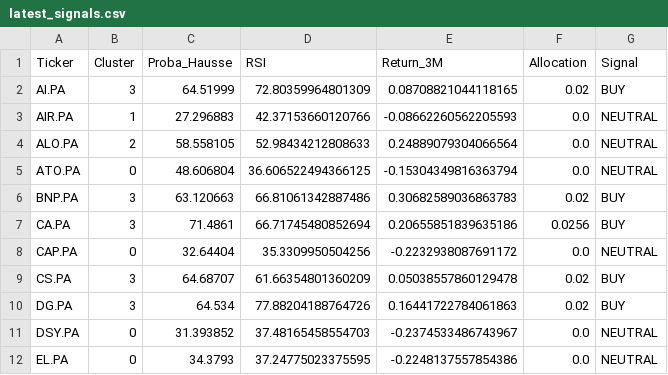
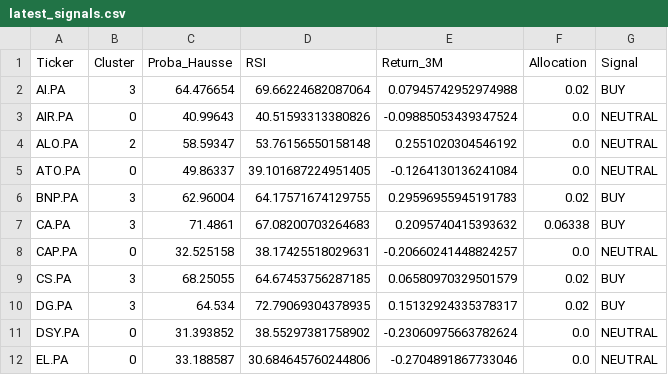
Before and after one commit to SORADATA/CAC40-Quantitative-Analysis-Predictive-Asset-Allocation, a CSV file: latest_signals.csv, drawn as a sheet; only a part is shown; the diff covers the shown part only.

```diff
--- a/latest_signals.csv
+++ b/latest_signals.csv
@@ -1,12 +1,12 @@
 Ticker,Cluster,Proba_Hausse,RSI,Return_3M,Allocation,Signal
-AI.PA,3,64.51999,72.80359964801309,0.08708821044118165,0.02,BUY
-AIR.PA,1,27.296883,42.37153660120766,-0.08662260562205593,0.0,NEUTRAL
-ALO.PA,2,58.558105,52.98434212808633,0.24889079304066564,0.0,NEUTRAL
-ATO.PA,0,48.606804,36.606522494366125,-0.15304349816363794,0.0,NEUTRAL
-BNP.PA,3,63.120663,66.81061342887486,0.30682589036863783,0.02,BUY
-CA.PA,3,71.4861,66.71745480852694,0.20655851839635186,0.0256,BUY
-CAP.PA,0,32.64404,35.3309950504256,-0.2232938087691172,0.0,NEUTRAL
-CS.PA,3,64.68707,61.66354801360209,0.05038557860129478,0.02,BUY
-DG.PA,3,64.534,77.88204188764726,0.16441722784061863,0.02,BUY
-DSY.PA,0,31.393852,37.48165458554703,-0.2374533486743967,0.0,NEUTRAL
-EL.PA,0,34.3793,37.24775023375595,-0.2248137557854386,0.0,NEUTRAL
+AI.PA,3,64.476654,69.66224682087064,0.07945742952974988,0.02,BUY
+AIR.PA,0,40.99643,40.51593313380826,-0.09885053439347524,0.0,NEUTRAL
+ALO.PA,2,58.59347,53.76156550158148,0.2551020304546192,0.0,NEUTRAL
+ATO.PA,0,49.86337,39.101687224951405,-0.1264130136241084,0.0,NEUTRAL
+BNP.PA,3,62.96004,64.17571674129755,0.29596955945191783,0.02,BUY
+CA.PA,3,71.4861,67.08200703264683,0.2095740415393632,0.06338,BUY
+CAP.PA,0,32.525158,38.17425518029631,-0.20660241448824257,0.0,NEUTRAL
+CS.PA,3,68.25055,64.67453756287185,0.06580970329501579,0.02,BUY
+DG.PA,3,64.534,72.79069304378935,0.15132924335378317,0.02,BUY
+DSY.PA,0,31.393852,38.55297381758902,-0.23060975663782624,0.0,NEUTRAL
+EL.PA,0,33.188587,30.684645760244806,-0.2704891867733046,0.0,NEUTRAL
```
Also changed, not shown: 1 added row, 2 removed rows and 85 edited cells elsewhere in this file, portfolio_history.csv, 2 other files.
